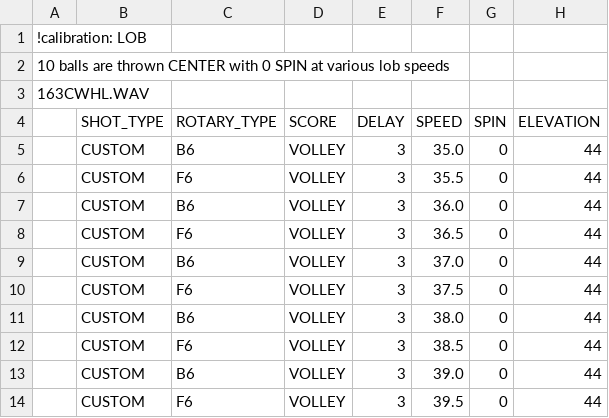
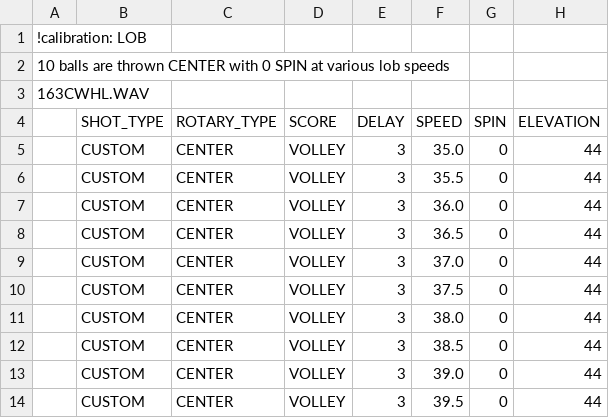
Before and after one commit to davidcjordan/drills, a CSV file: DRL788.csv, drawn as a sheet.

Commit message:
changed calib lob drill to center

```diff
--- a/DRL788.csv
+++ b/DRL788.csv
@@ -4,11 +4,11 @@
 ,SHOT_TYPE,ROTARY_TYPE,SCORE,DELAY,SPEED,SPIN,ELEVATION
-,CUSTOM,B6,VOLLEY,3,35.0,0,44
-,CUSTOM,F6,VOLLEY,3,35.5,0,44
-,CUSTOM,B6,VOLLEY,3,36.0,0,44
-,CUSTOM,F6,VOLLEY,3,36.5,0,44
-,CUSTOM,B6,VOLLEY,3,37.0,0,44
-,CUSTOM,F6,VOLLEY,3,37.5,0,44
-,CUSTOM,B6,VOLLEY,3,38.0,0,44
-,CUSTOM,F6,VOLLEY,3,38.5,0,44
-,CUSTOM,B6,VOLLEY,3,39.0,0,44
-,CUSTOM,F6,VOLLEY,3,39.5,0,44
+,CUSTOM,CENTER,VOLLEY,3,35.0,0,44
+,CUSTOM,CENTER,VOLLEY,3,35.5,0,44
+,CUSTOM,CENTER,VOLLEY,3,36.0,0,44
+,CUSTOM,CENTER,VOLLEY,3,36.5,0,44
+,CUSTOM,CENTER,VOLLEY,3,37.0,0,44
+,CUSTOM,CENTER,VOLLEY,3,37.5,0,44
+,CUSTOM,CENTER,VOLLEY,3,38.0,0,44
+,CUSTOM,CENTER,VOLLEY,3,38.5,0,44
+,CUSTOM,CENTER,VOLLEY,3,39.0,0,44
+,CUSTOM,CENTER,VOLLEY,3,39.5,0,44
```
